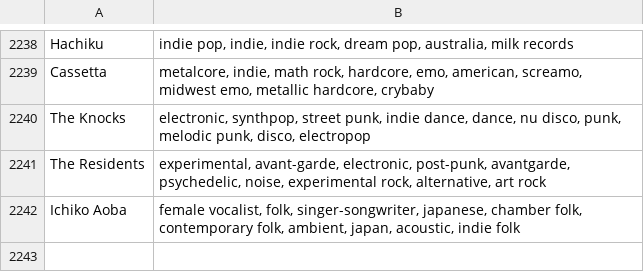
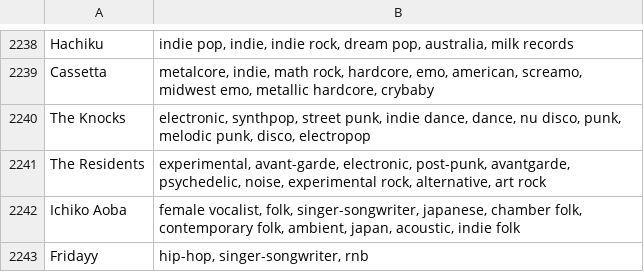
Before and after one commit to MikeStrusz/Music_Taste_Machine_Learning_Model, a CSV file: data/ten_genres.csv, drawn as a sheet; only a part is shown, gaps mark what is left out.

```diff
--- a/data/ten_genres.csv
+++ b/data/ten_genres.csv
@@ -2242 +2242,2 @@ The Residents,"experimental, avant-garde, electronic, post-punk, avantgarde, psy
 Ichiko Aoba,"female vocalist, folk, singer-songwriter, japanese, chamber folk, contemporary folk, ambient, japan, acoustic, indie folk"
+Fridayy,"hip-hop, singer-songwriter, rnb"
```
Also changed, not shown: data/missing_artists.csv, data/nmf_similar_artists.csv, 7 other files.
